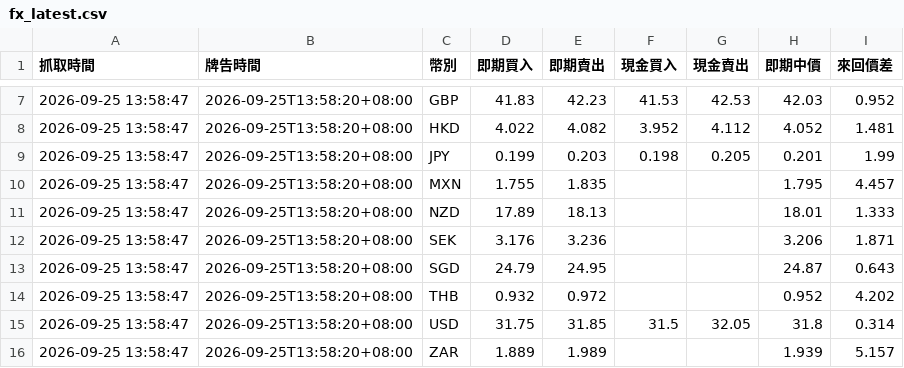
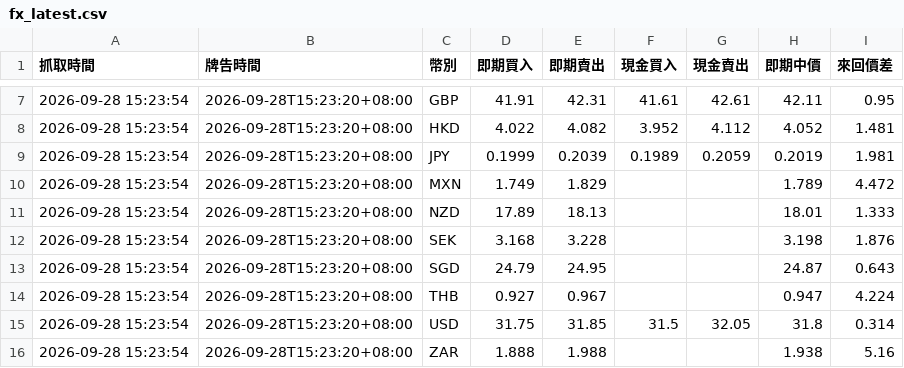
Before and after one commit to BCJACK0125/Bond-Yield-Spread-Calculator, a CSV file: data/fx_latest.csv, drawn as a sheet; only a part is shown, gaps mark what is left out; the diff covers the shown part only.

```diff
--- a/data/fx_latest.csv
+++ b/data/fx_latest.csv
@@ -7,10 +7,10 @@
-2026-09-25 13:58:47,2026-09-25T13:58:20+08:00,GBP,41.83,42.23,41.53,42.53,42.03,0.952
-2026-09-25 13:58:47,2026-09-25T13:58:20+08:00,HKD,4.022,4.082,3.952,4.112,4.052,1.481
-2026-09-25 13:58:47,2026-09-25T13:58:20+08:00,JPY,0.199,0.203,0.198,0.205,0.201,1.99
-2026-09-25 13:58:47,2026-09-25T13:58:20+08:00,MXN,1.755,1.835,,,1.795,4.457
-2026-09-25 13:58:47,2026-09-25T13:58:20+08:00,NZD,17.89,18.13,,,18.01,1.333
-2026-09-25 13:58:47,2026-09-25T13:58:20+08:00,SEK,3.176,3.236,,,3.206,1.871
-2026-09-25 13:58:47,2026-09-25T13:58:20+08:00,SGD,24.79,24.95,,,24.87,0.643
-2026-09-25 13:58:47,2026-09-25T13:58:20+08:00,THB,0.932,0.972,,,0.952,4.202
-2026-09-25 13:58:47,2026-09-25T13:58:20+08:00,USD,31.75,31.85,31.5,32.05,31.8,0.314
-2026-09-25 13:58:47,2026-09-25T13:58:20+08:00,ZAR,1.889,1.989,,,1.939,5.157
+2026-09-28 15:23:54,2026-09-28T15:23:20+08:00,GBP,41.91,42.31,41.61,42.61,42.11,0.95
+2026-09-28 15:23:54,2026-09-28T15:23:20+08:00,HKD,4.022,4.082,3.952,4.112,4.052,1.481
+2026-09-28 15:23:54,2026-09-28T15:23:20+08:00,JPY,0.1999,0.2039,0.1989,0.2059,0.2019,1.981
+2026-09-28 15:23:54,2026-09-28T15:23:20+08:00,MXN,1.749,1.829,,,1.789,4.472
+2026-09-28 15:23:54,2026-09-28T15:23:20+08:00,NZD,17.89,18.13,,,18.01,1.333
+2026-09-28 15:23:54,2026-09-28T15:23:20+08:00,SEK,3.168,3.228,,,3.198,1.876
+2026-09-28 15:23:54,2026-09-28T15:23:20+08:00,SGD,24.79,24.95,,,24.87,0.643
+2026-09-28 15:23:54,2026-09-28T15:23:20+08:00,THB,0.927,0.967,,,0.947,4.224
+2026-09-28 15:23:54,2026-09-28T15:23:20+08:00,USD,31.75,31.85,31.5,32.05,31.8,0.314
+2026-09-28 15:23:54,2026-09-28T15:23:20+08:00,ZAR,1.888,1.988,,,1.938,5.16
```
Also changed, not shown: 36 edited cells elsewhere in this file, data/bonds_latest.csv, 1 other file.
